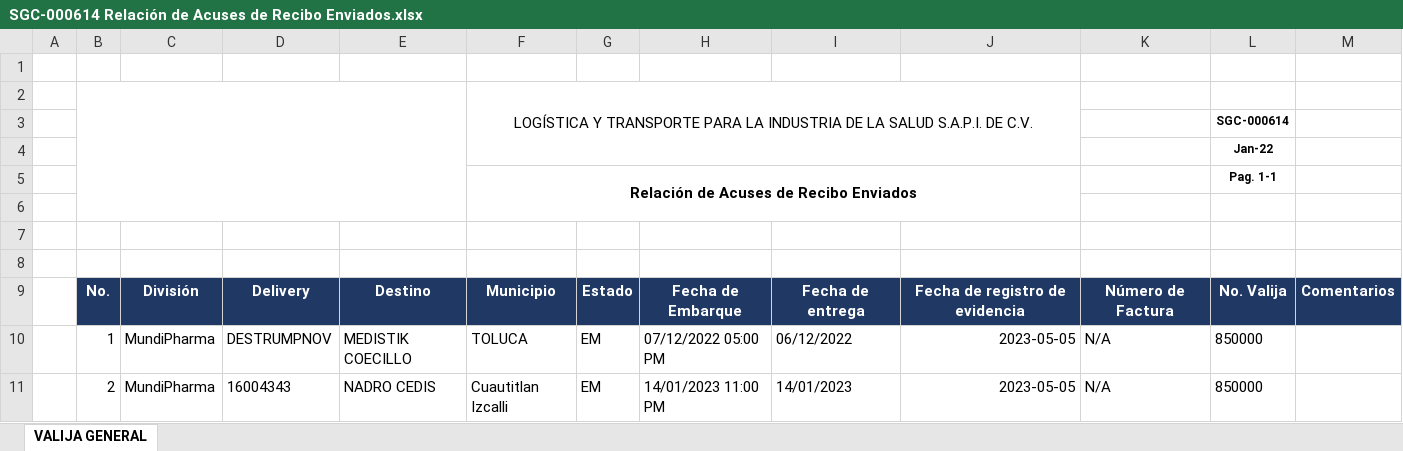
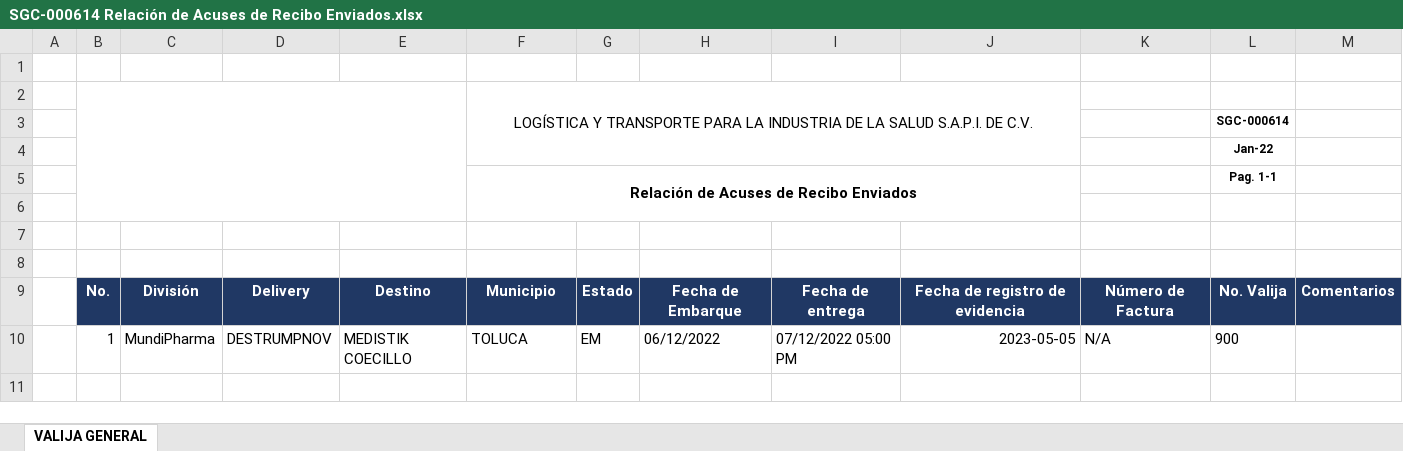
Before and after one commit to rojasfuentes/ValijaMDSTK, an Excel workbook: Archivos/SGC-000614 Relación de Acuses de Recibo Enviados.xlsx, sheet VALIJA GENERAL, drawn as a sheet; values as stored, in another font and other column widths than the file's, no borders; the diff names each change by its address in the sheet, - before the commit and + after, or states it on an @@ line.

```diff
--- a/Archivos/SGC-000614 Relación de Acuses de Recibo Enviados.xlsx (sheet VALIJA GENERAL)
+++ b/Archivos/SGC-000614 Relación de Acuses de Recibo Enviados.xlsx (sheet VALIJA GENERAL)
-H10: 07/12/2022 05:00 PM
+H10: 06/12/2022
-I10: 06/12/2022
+I10: 07/12/2022 05:00 PM
-L10 (Pag. 1-1): 850000
+L10 (Pag. 1-1): 900
-row 11:  | 2 | MundiPharma | 16004343 | NADRO CEDIS | Cuautitlan Izcalli | EM | 14/01/2023 11:00 PM | 14/01/2023 | 2023-05-05 | N/A | 850000
```
Also changed, not shown: 1 other file.
